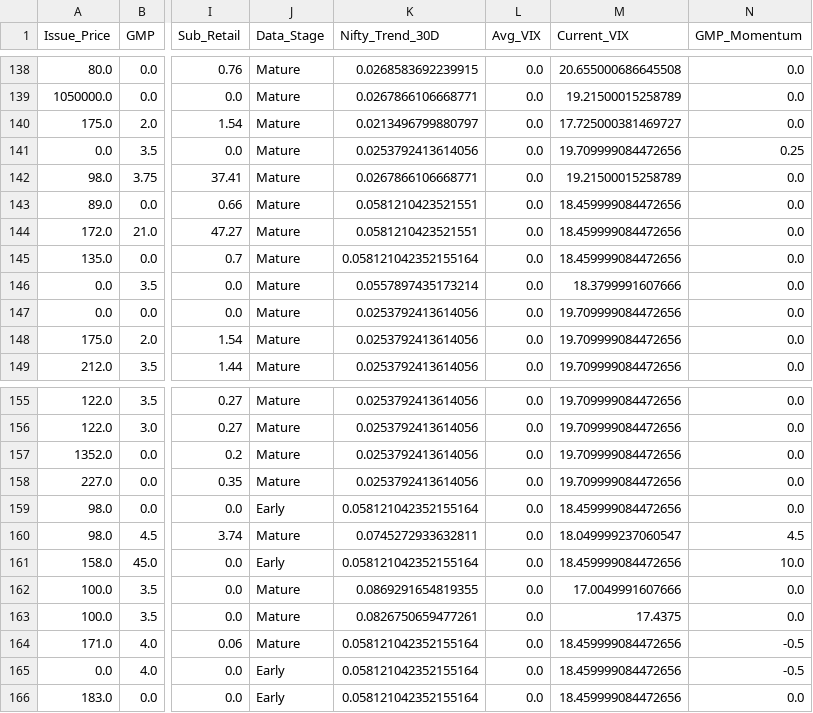
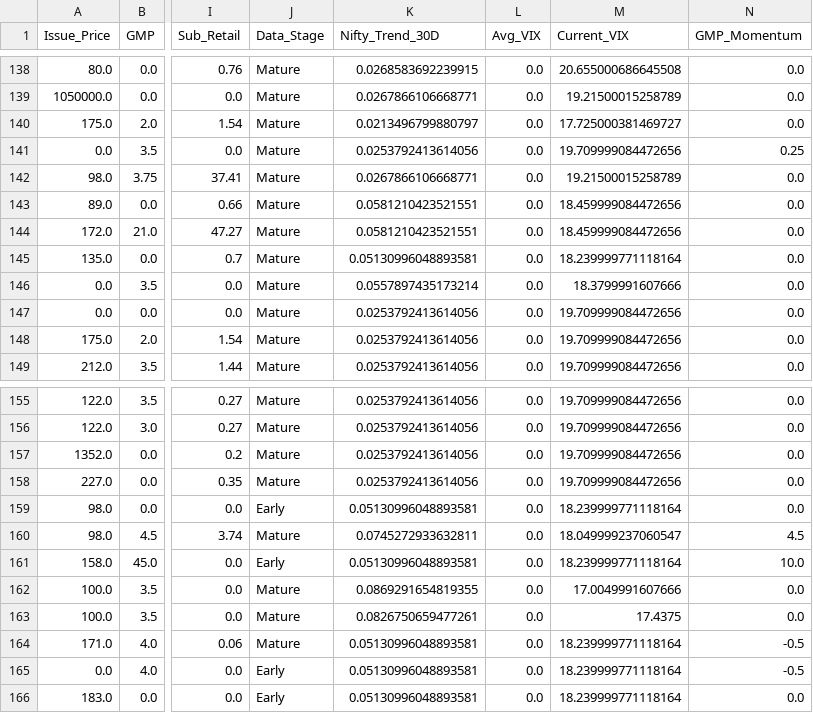
Before and after one commit to RaghavKothari1111/Ai-ipo-predictor, a CSV file: data/master_ipo_v3.csv, drawn as a sheet; only a part is shown, gaps mark what is left out; the diff names each change by its address in the sheet, - before the commit and + after, or states it on an @@ line.

```diff
--- a/data/master_ipo_v3.csv
+++ b/data/master_ipo_v3.csv
-K145 (Nifty_Trend_30D): 0.058121042352155164
+K145 (Nifty_Trend_30D): 0.05130996048893581
-M145 (Current_VIX): 18.459999084472656
+M145 (Current_VIX): 18.239999771118164
-K159 (Nifty_Trend_30D): 0.058121042352155164
+K159 (Nifty_Trend_30D): 0.05130996048893581
-M159 (Current_VIX): 18.459999084472656
+M159 (Current_VIX): 18.239999771118164
-K161 (Nifty_Trend_30D): 0.058121042352155164
+K161 (Nifty_Trend_30D): 0.05130996048893581
-M161 (Current_VIX): 18.459999084472656
+M161 (Current_VIX): 18.239999771118164
-K164:K166 (Nifty_Trend_30D): 0.058121042352155164
+K164:K166 (Nifty_Trend_30D): 0.05130996048893581
-M164:M166 (Current_VIX): 18.459999084472656
+M164:M166 (Current_VIX): 18.239999771118164
```
Also changed, not shown: data/latest_predictions.csv.
